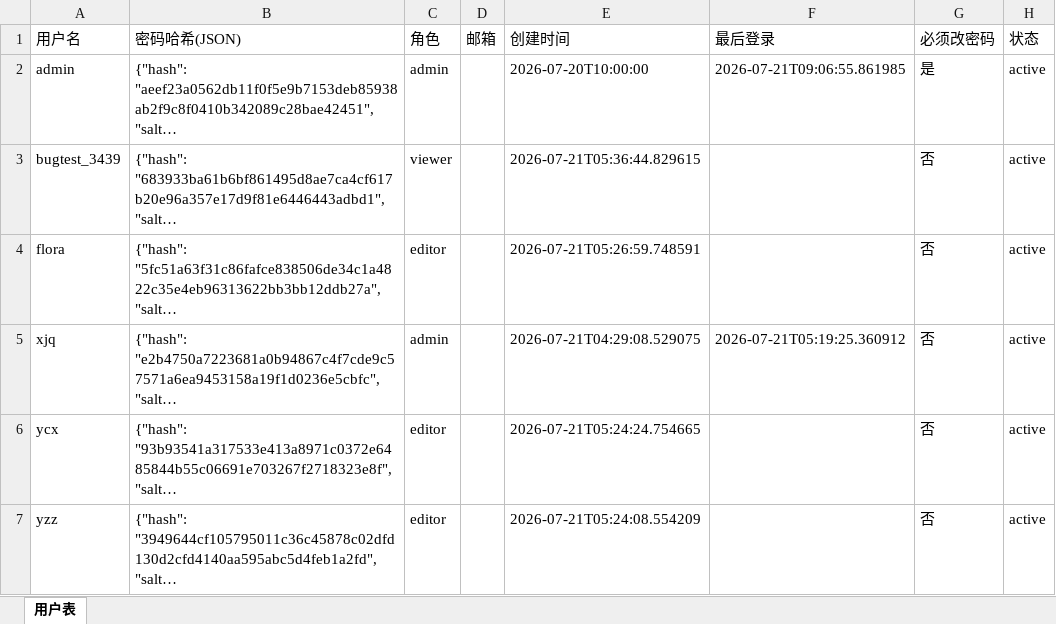
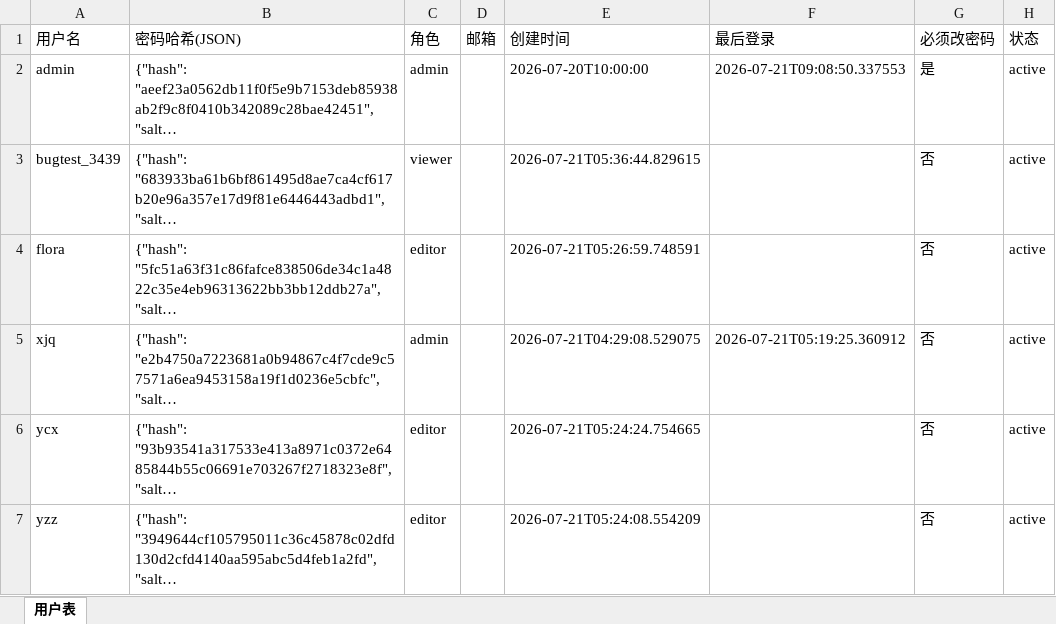
Before and after one commit to kill-Japanese/report-check, an Excel workbook: 用户管理.xlsx, sheet 用户表, drawn as a sheet; long unchanged cells end in …; values as stored, in another font and other column widths than the file's, no borders; the diff names each change by its address in the sheet, - before the commit and + after, or states it on an @@ line.

Commit message:
[API同步] 用户admin增量同步，重试推送 - 2026-07-21 09:09:36

```diff
--- a/用户管理.xlsx (sheet 用户表)
+++ b/用户管理.xlsx (sheet 用户表)
-F2 (最后登录): 2026-07-21T09:06:55.861985
+F2 (最后登录): 2026-07-21T09:08:50.337553
```
